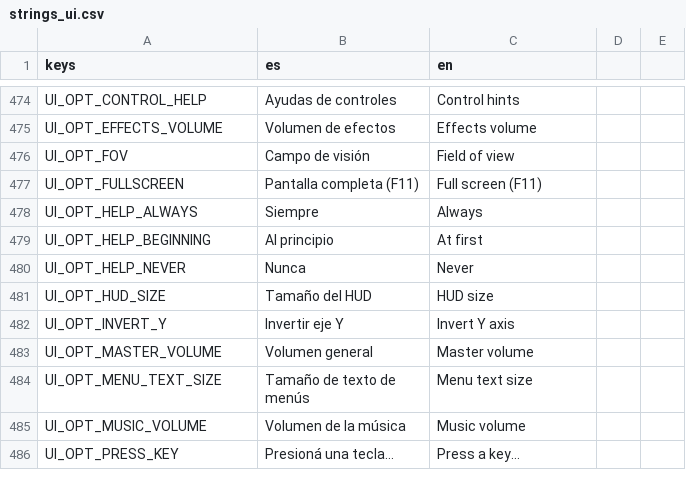
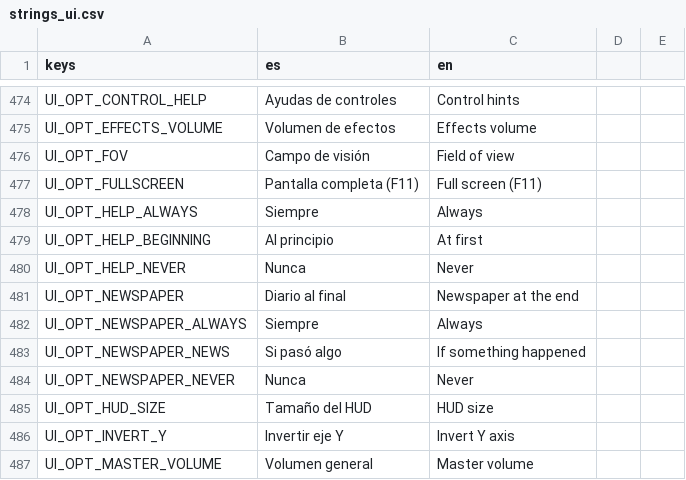
Before and after one commit to Delestal94/Prometeus, a CSV file: do-not-drop/translations/strings_ui.csv, drawn as a sheet; only a part is shown, gaps mark what is left out; the shorter side is filled out with more unchanged rows; the diff covers the shown part only.

```diff
--- a/do-not-drop/translations/strings_ui.csv
+++ b/do-not-drop/translations/strings_ui.csv
@@ -494,2 +494,6 @@ UI_OPT_HELP_BEGINNING,Al principio,At first
 UI_OPT_HELP_NEVER,Nunca,Never
+UI_OPT_NEWSPAPER,Diario al final,Newspaper at the end
+UI_OPT_NEWSPAPER_ALWAYS,Siempre,Always
+UI_OPT_NEWSPAPER_NEWS,Si pasó algo,If something happened
+UI_OPT_NEWSPAPER_NEVER,Nunca,Never
 UI_OPT_HUD_SIZE,Tamaño del HUD,HUD size
```
Also changed, not shown: 25 added rows and 1 removed row elsewhere in this file, 34 other files.
